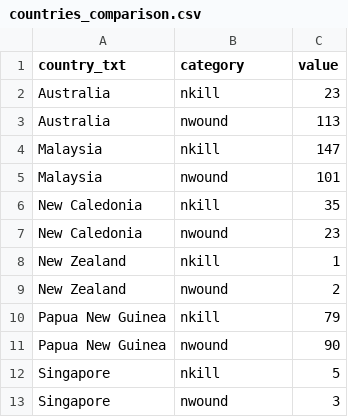
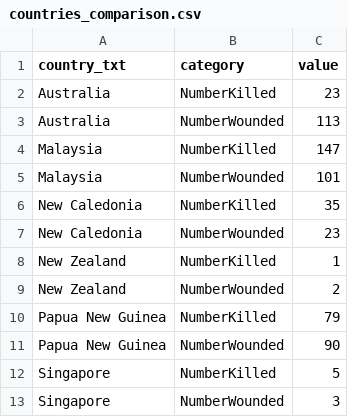
Before and after one commit to shlokthakur1/Data-Visualisations, a CSV file: data/countries_comparison.csv, drawn as a sheet.

Commit message:
Update countries_comparison.csv

```diff
--- a/data/countries_comparison.csv
+++ b/data/countries_comparison.csv
@@ -1,13 +1,13 @@
 country_txt,category,value
-Australia,nkill,23
-Australia,nwound,113
-Malaysia,nkill,147
-Malaysia,nwound,101
-New Caledonia,nkill,35
-New Caledonia,nwound,23
-New Zealand,nkill,1
-New Zealand,nwound,2
-Papua New Guinea,nkill,79
-Papua New Guinea,nwound,90
-Singapore,nkill,5
-Singapore,nwound,3
+Australia,NumberKilled,23
+Australia,NumberWounded,113
+Malaysia,NumberKilled,147
+Malaysia,NumberWounded,101
+New Caledonia,NumberKilled,35
+New Caledonia,NumberWounded,23
+New Zealand,NumberKilled,1
+New Zealand,NumberWounded,2
+Papua New Guinea,NumberKilled,79
+Papua New Guinea,NumberWounded,90
+Singapore,NumberKilled,5
+Singapore,NumberWounded,3
```
